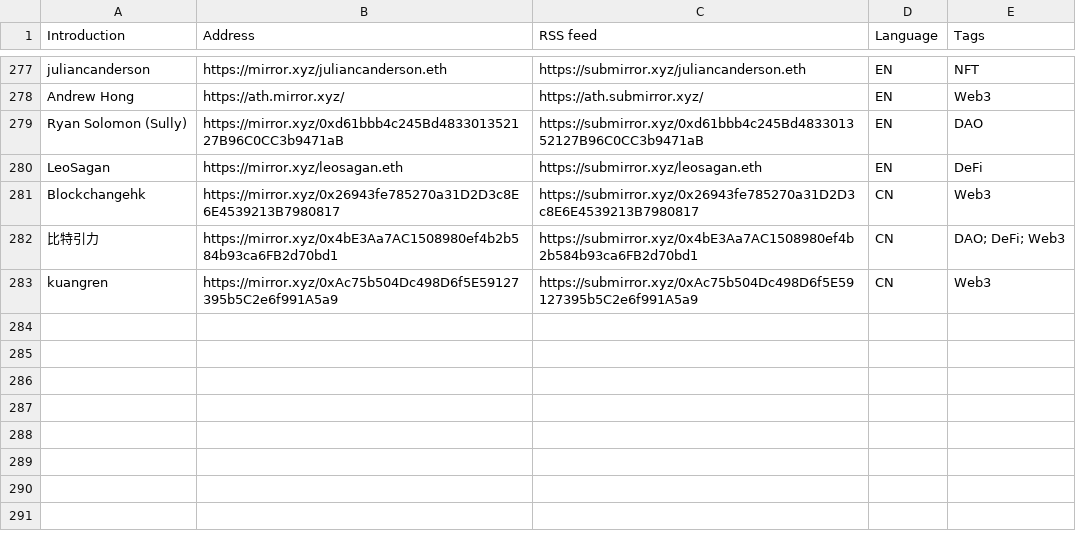
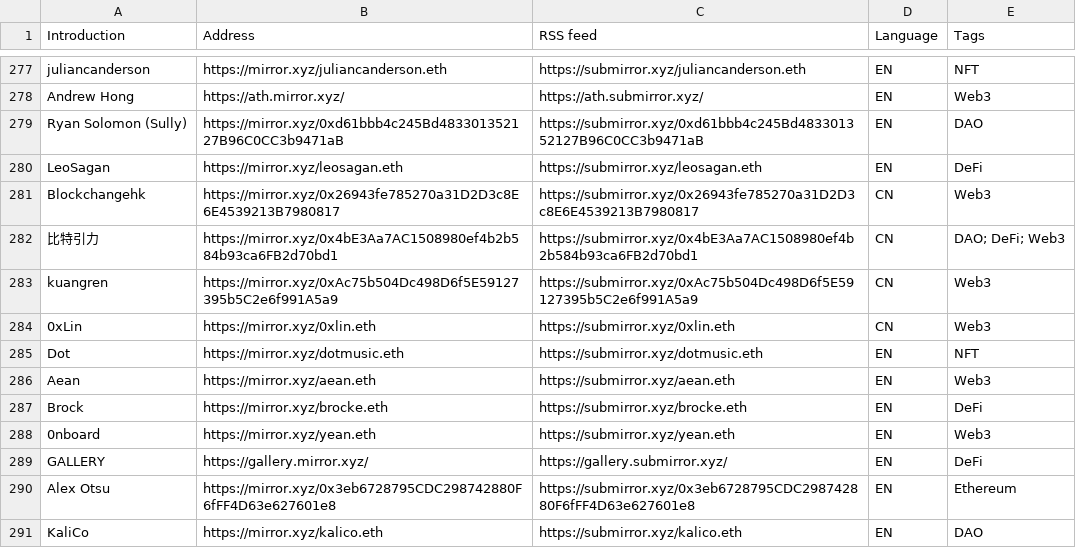
Before and after one commit to dbarobin/awesome-mirror, a CSV file: mirror-original-langs.csv, drawn as a sheet; only a part is shown, gaps mark what is left out; the diff names each change by its address in the sheet, - before the commit and + after, or states it on an @@ line.

Commit message:
Add multiple feed

```diff
--- a/mirror-original-langs.csv
+++ b/mirror-original-langs.csv
+row 284: 0xLin | https://mirror.xyz/0xlin.eth | https://submirror.xyz/0xlin.eth | CN | Web3
+row 285: Dot | https://mirror.xyz/dotmusic.eth | https://submirror.xyz/dotmusic.eth | EN | NFT
+row 286: Aean | https://mirror.xyz/aean.eth | https://submirror.xyz/aean.eth | EN | Web3
+row 287: Brock | https://mirror.xyz/brocke.eth | https://submirror.xyz/brocke.eth | EN | DeFi
+row 288: 0nboard | https://mirror.xyz/yean.eth | https://submirror.xyz/yean.eth | EN | Web3
+row 289: GALLERY | https://gallery.mirror.xyz/ | https://gallery.submirror.xyz/ | EN | DeFi
+row 290: Alex Otsu | https://mirror.xyz/0x3eb6728795CDC298742880F6fFF4D63e627601e8 | https://submirror.xyz/0x3eb6728795CDC298742880F6fFF4D63e627601e8 | EN | Ethereum
+row 291: KaliCo | https://mirror.xyz/kalico.eth | https://submirror.xyz/kalico.eth | EN | DAO
```
Also changed, not shown: mirror-original.csv.
